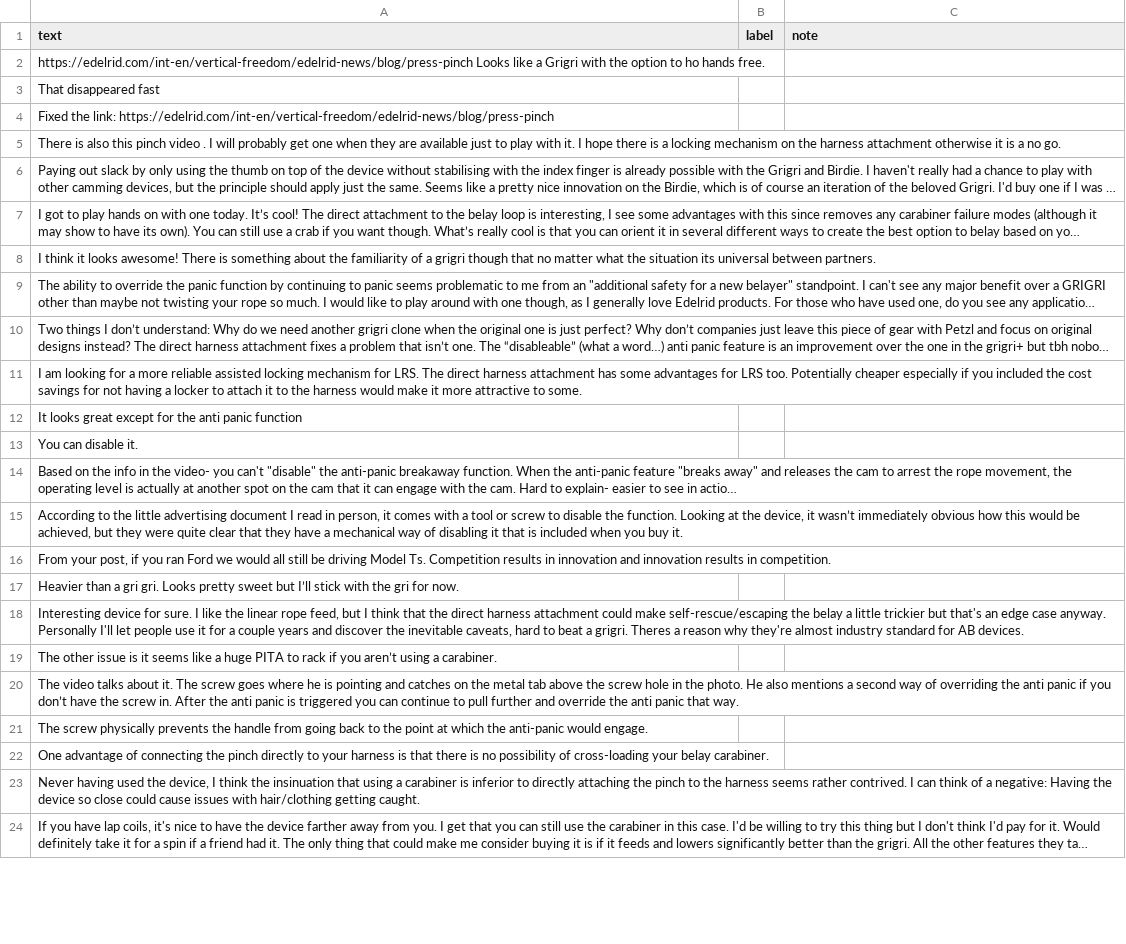
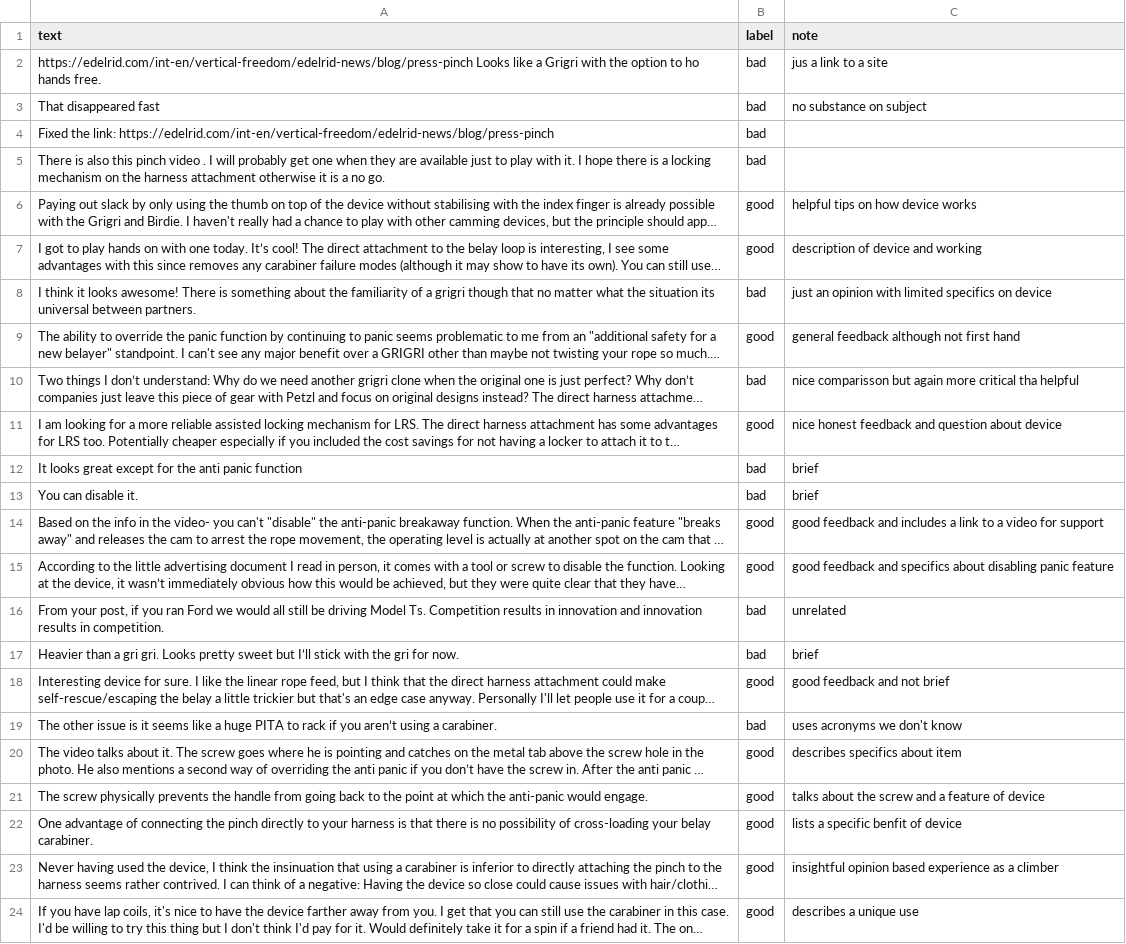
Before and after one commit to alsonfx/ai201-project3-takemeter-starter-v2026, a CSV file: labels.csv, drawn as a sheet; only a part is shown; long unchanged cells end in …; the diff covers the shown part only; the diff names each change by its address in the sheet, - before the commit and + after, or states it on an @@ line.

```diff
--- a/labels.csv
+++ b/labels.csv
-B2:B5 (label): (empty)
+B2:B5 (label): bad
-C2 (note): (empty)
+C2 (note): jus a link to a site
-C3 (note): (empty)
+C3 (note): no substance on subject
-B6:B7 (label): (empty)
+B6:B7 (label): good
-C6 (note): (empty)
+C6 (note): helpful tips on how device works
-C7 (note): (empty)
+C7 (note): description of device and working
-B8 (label): (empty)
+B8 (label): bad
-C8 (note): (empty)
+C8 (note): just an opinion with limited specifics on device
-B9 (label): (empty)
+B9 (label): good
-C9 (note): (empty)
+C9 (note): general feedback although not first hand
-B10 (label): (empty)
+B10 (label): bad
-C10 (note): (empty)
+C10 (note): nice comparisson but again more critical tha helpful
-B11 (label): (empty)
+B11 (label): good
-C11 (note): (empty)
+C11 (note): nice honest feedback and question about device
-B12:B13 (label): (empty)
+B12:B13 (label): bad
-C12:C13 (note): (empty)
+C12:C13 (note): brief
-B14:B15 (label): (empty)
+B14:B15 (label): good
-C14 (note): (empty)
+C14 (note): good feedback and includes a link to a video for support
-C15 (note): (empty)
+C15 (note): good feedback and specifics about disabling panic feature
-B16:B17 (label): (empty)
+B16:B17 (label): bad
-C16 (note): (empty)
+C16 (note): unrelated
-C17 (note): (empty)
+C17 (note): brief
-B18 (label): (empty)
+B18 (label): good
-C18 (note): (empty)
+C18 (note): good feedback and not brief
-B19 (label): (empty)
+B19 (label): bad
-C19 (note): (empty)
+C19 (note): uses acronyms we don't know
-B20:B24 (label): (empty)
+B20:B24 (label): good
-C20 (note): (empty)
+C20 (note): describes specifics about item
-C21 (note): (empty)
+C21 (note): talks about the screw and a feature of device
-C22 (note): (empty)
+C22 (note): lists a specific benfit of device
-C23 (note): (empty)
+C23 (note): insightful opinion based experience as a climber
-C24 (note): (empty)
+C24 (note): describes a unique use
```
Also changed, not shown: 32 edited cells elsewhere in this file, 1 other file.
